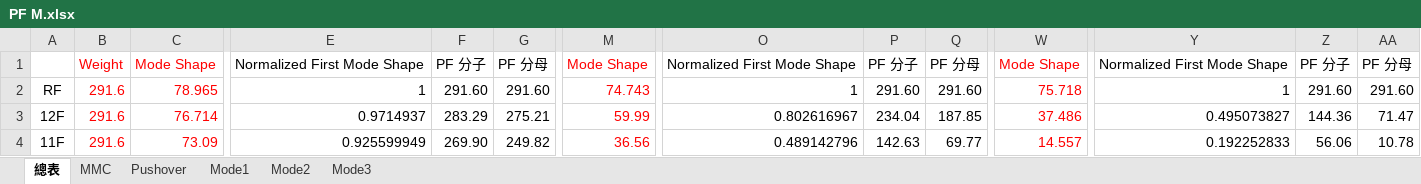
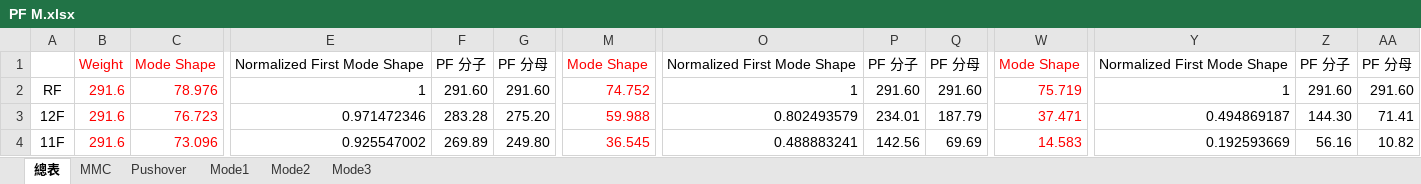
Before and after one commit to skyran1278/thesis, an Excel workbook: Models/MidSeismic 12Floor 9M/PF M.xlsx, sheet 總表, drawn as a sheet; only a part is shown, gaps mark what is left out; values as stored, in another font and other column widths than the file's, no borders; the diff covers the shown part only; the diff names each change by its address in the sheet, - before the commit and + after, or states it on an @@ line.

```diff
--- a/Models/MidSeismic 12Floor 9M/PF M.xlsx (sheet 總表)
+++ b/Models/MidSeismic 12Floor 9M/PF M.xlsx (sheet 總表)
-C2: 78.965
+C2: 78.976
-M2: 74.743
+M2: 74.752
-W2: 75.718
+W2: 75.719
-C3: 76.714
+C3: 76.723
-E3: 0.9714937
+E3: 0.971472346
-F3: 283.29
+F3: 283.28
-G3: 275.21
+G3: 275.20
-M3: 59.99
+M3: 59.988
-O3: 0.802616967
+O3: 0.802493579
-P3: 234.04
+P3: 234.01
-Q3: 187.85
+Q3: 187.79
-W3: 37.486
+W3: 37.471
-Y3: 0.495073827
+Y3: 0.494869187
-Z3: 144.36
+Z3: 144.30
-AA3: 71.47
+AA3: 71.41
-C4: 73.09
+C4: 73.096
-E4: 0.925599949
+E4: 0.925547002
-F4: 269.90
+F4: 269.89
-G4: 249.82
+G4: 249.80
-M4: 36.56
+M4: 36.545
-O4: 0.489142796
+O4: 0.488883241
-P4: 142.63
+P4: 142.56
-Q4: 69.77
+Q4: 69.69
-W4: 14.557
+W4: 14.583
-Y4: 0.192252833
+Y4: 0.192593669
-Z4: 56.06
+Z4: 56.16
-AA4: 10.78
+AA4: 10.82
```
Also changed, not shown: 104 edited cells elsewhere in this sheet, sheet Mode2, sheet Mode1, sheet Pushover, Models/MidSeismic 12Floor 9M/02 EtabsScan For 2D.xlsm, 21 other files.
